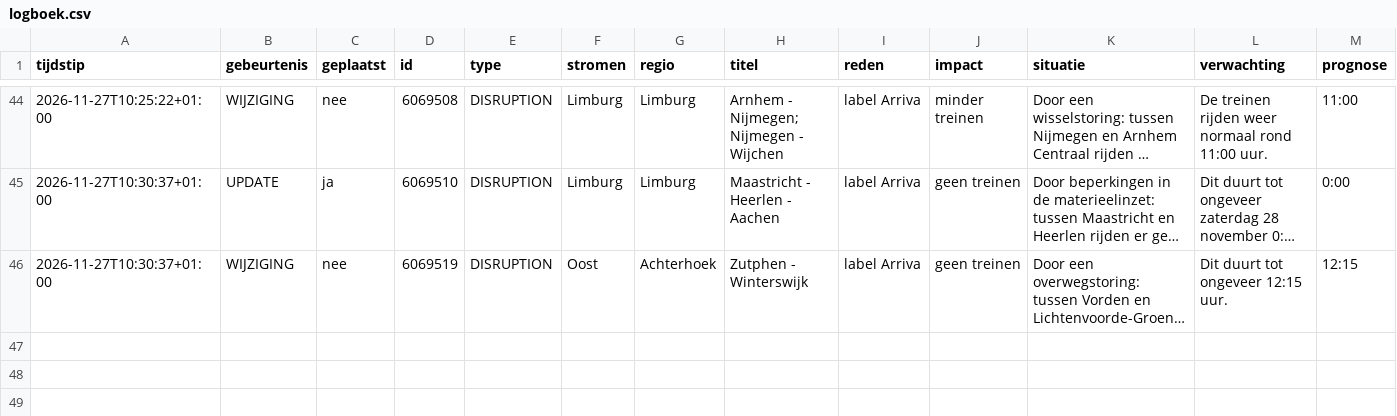
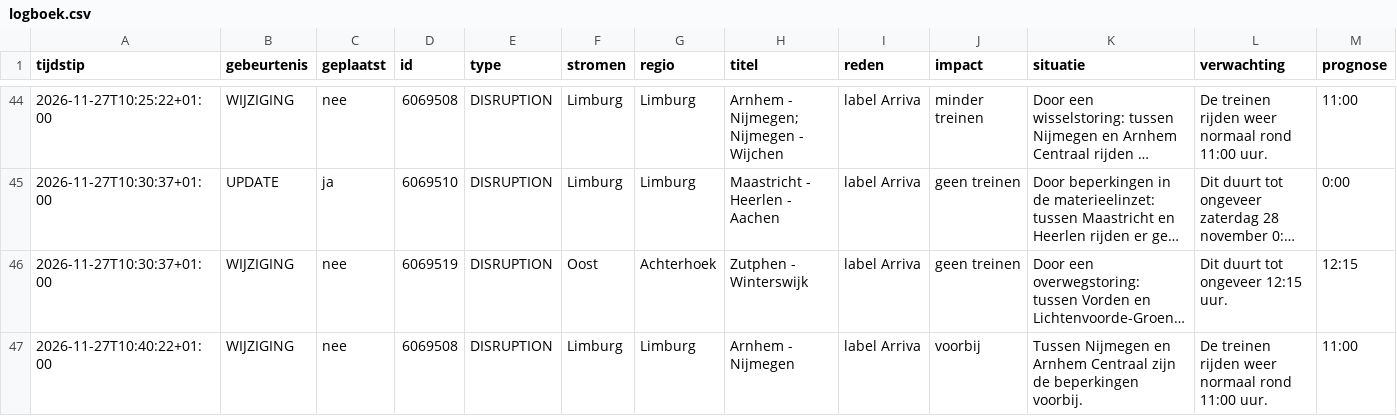
Before and after one commit to ongepland/storingsalert-noord, a CSV file: data/logboek.csv, drawn as a sheet; only a part is shown, gaps mark what is left out; long unchanged cells end in …; rows hold the shown columns only; the diff names each change by its address in the sheet, - before the commit and + after, or states it on an @@ line.

```diff
--- a/data/logboek.csv
+++ b/data/logboek.csv
+row 47: 2026-11-27T10:40:22+01:00 | WIJZIGING | nee | 6069508 | DISRUPTION | Limburg | Limburg | Arnhem - Nijmegen | label Arriva | voorbij | Tussen Nijmegen en Arnhem Centraal zijn de beperkingen voorbij. | De treinen rijden weer normaal rond 11:00 uur. | 11:00
```
Also changed, not shown: 1 other file.
